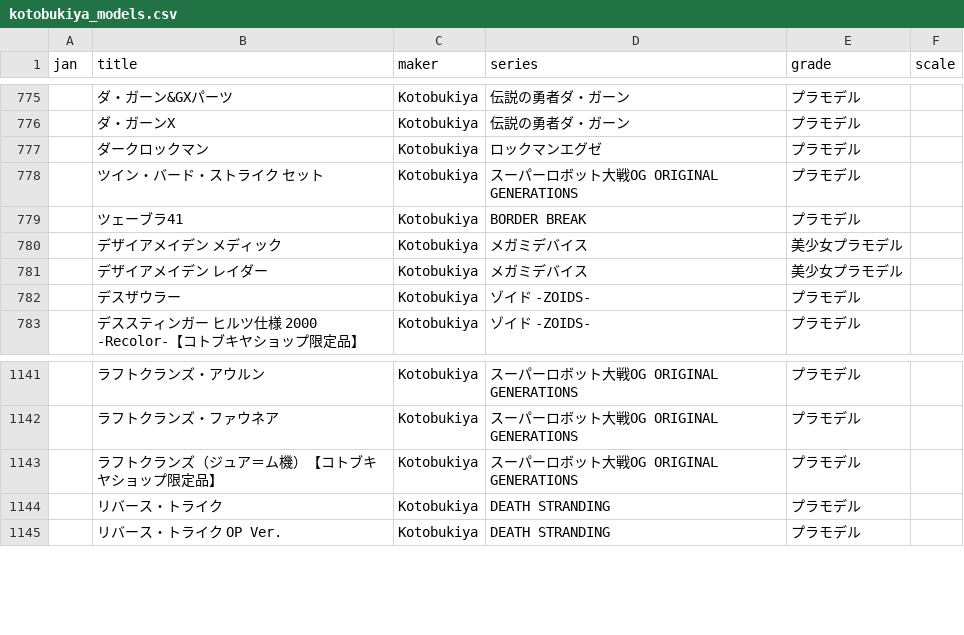
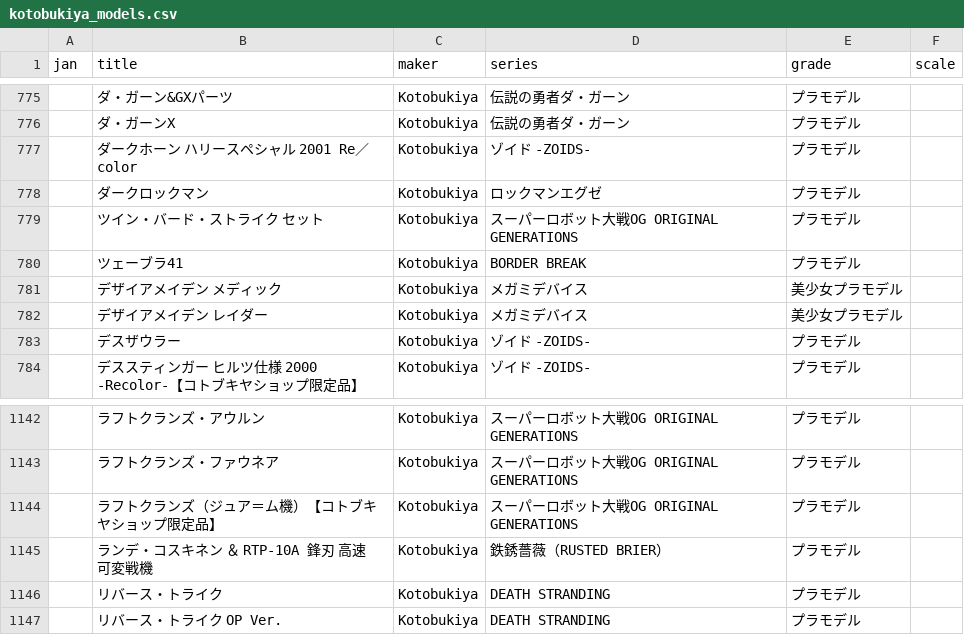
Before and after one commit to q64xb5xh4j-bot/Plalog, a CSV file: kotobukiya_models.csv, drawn as a sheet; only a part is shown, gaps mark what is left out.

```diff
--- a/kotobukiya_models.csv
+++ b/kotobukiya_models.csv
@@ -776,2 +776,3 @@ jan,title,maker,series,grade,scale
 ,ダ・ガーンX,Kotobukiya,伝説の勇者ダ・ガーン,プラモデル,
+,ダークホーン ハリースペシャル 2001 Re／color,Kotobukiya,ゾイド -ZOIDS-,プラモデル,
 ,ダークロックマン,Kotobukiya,ロックマンエグゼ,プラモデル,
@@ -1143,2 +1144,3 @@ jan,title,maker,series,grade,scale
 ,ラフトクランズ（ジュア＝ム機）【コトブキヤショップ限定品】,Kotobukiya,スーパーロボット大戦OG ORIGINAL GENERATIONS,プラモデル,
+,ランデ・コスキネン ＆ RTP-10A 鋒刃 高速可変戦機,Kotobukiya,鉄銹薔薇（RUSTED BRIER）,プラモデル,
 ,リバース・トライク,Kotobukiya,DEATH STRANDING,プラモデル,
```
Also changed, not shown: gunpla_catalog.csv, hasegawa_models.csv.
